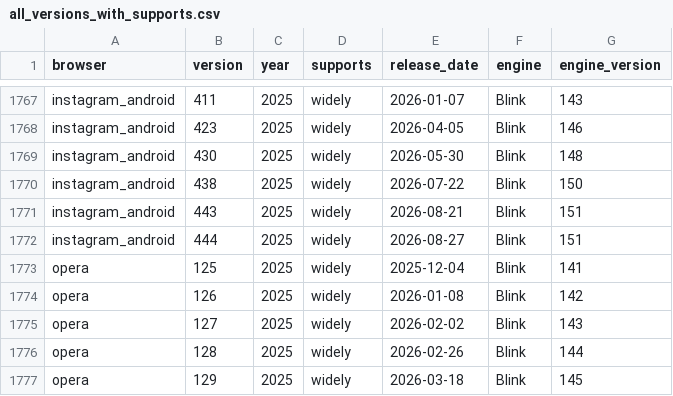
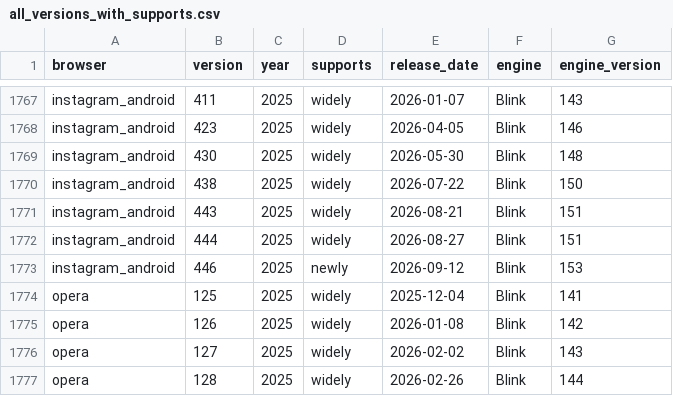
Before and after one commit to web-platform-dx/baseline-browser-mapping, a CSV file: static/with_downstream/all_versions_with_supports.csv, drawn as a sheet; only a part is shown, gaps mark what is left out; the shorter side is filled out with more unchanged rows; the diff names each change by its address in the sheet, - before the commit and + after, or states it on an @@ line.

```diff
--- a/static/with_downstream/all_versions_with_supports.csv
+++ b/static/with_downstream/all_versions_with_supports.csv
+row 1773: instagram_android | 446 | 2025 | newly | 2026-09-12 | Blink | 153
```
Also changed, not shown: static/with_downstream/all_versions.csv, 4 other files.
